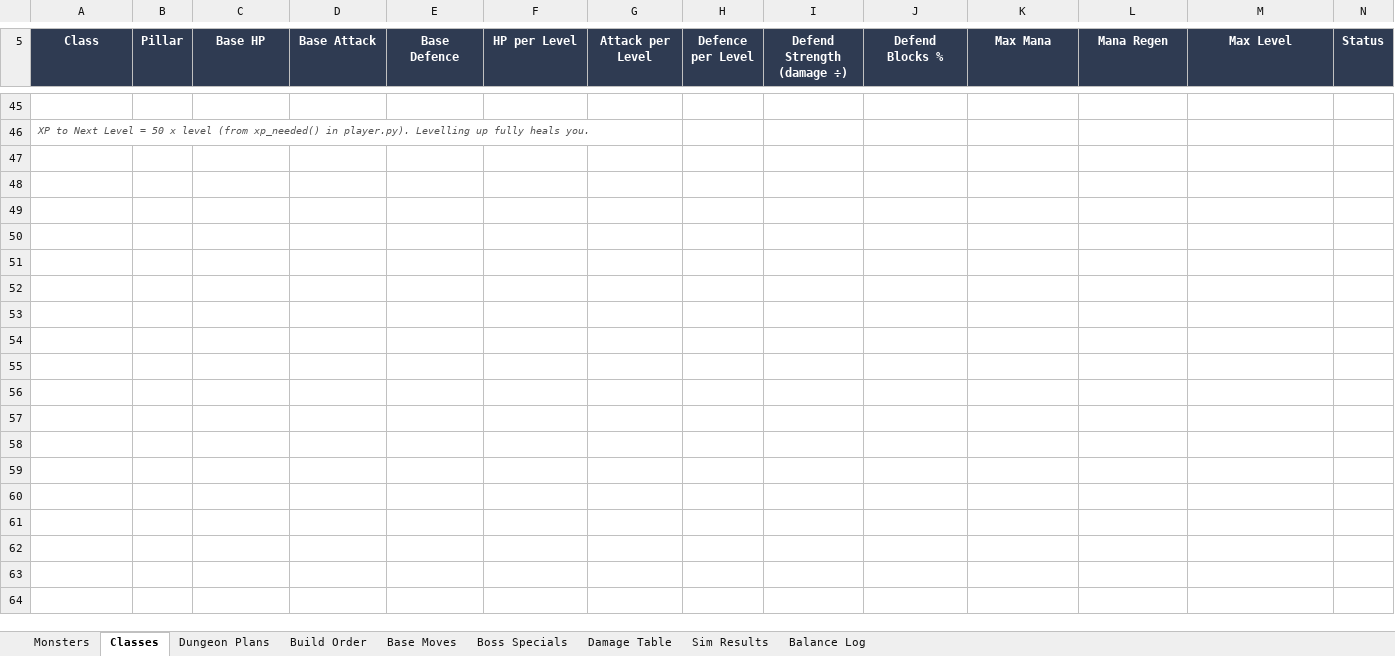
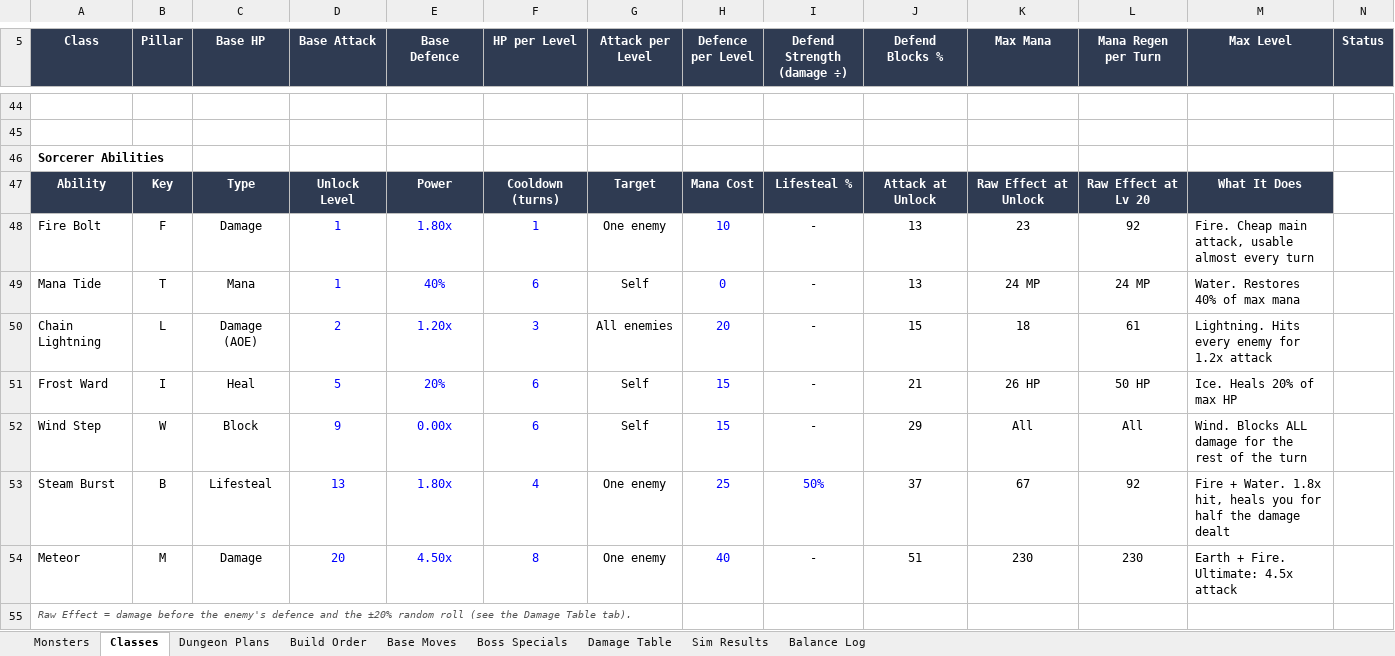
Before and after one commit to NoisyBoy2905/severance-text, an Excel workbook: docs/Severance Design Docs.xlsx, sheet Classes, drawn as a sheet; only a part is shown, gaps mark what is left out; values as stored, in another font and other column widths than the file's, no borders; the diff covers the shown part only; the diff names each change by its address in the sheet, - before the commit and + after, or states it on an @@ line.

Commit message:
Add Sorcerer class, tune stats with sims

```diff
--- a/docs/Severance Design Docs.xlsx (sheet Classes)
+++ b/docs/Severance Design Docs.xlsx (sheet Classes)
-L5: Mana Regen
+L5: Mana Regen per Turn
@@ column A (Class) renumbered between rows 8 and 45 @@
@@ row 20 moved to row 46: Sorcerer Abilities @@
+row 47: Ability | Key | Type | Unlock Level | Power | Cooldown (turns) | Target | Mana Cost | Lifesteal % | Attack at Unlock | Raw Effect at Unlock | Raw Effect at Lv 20 | What It Does
+row 48: Fire Bolt | F | Damage | 1 | 1.80x | 1 | One enemy | 10 | - | 13 | 23 | 92 | Fire. Cheap main attack, usable almost every turn
+row 49: Mana Tide | T | Mana | 1 | 40% | 6 | Self | 0 | - | 13 | 24 MP | 24 MP | Water. Restores 40% of max mana
+row 50: Chain Lightning | L | Damage (AOE) | 2 | 1.20x | 3 | All enemies | 20 | - | 15 | 18 | 61 | Lightning. Hits every enemy for 1.2x attack
+row 51: Frost Ward | I | Heal | 5 | 20% | 6 | Self | 15 | - | 21 | 26 HP | 50 HP | Ice. Heals 20% of max HP
+row 52: Wind Step | W | Block | 9 | 0.00x | 6 | Self | 15 | - | 29 | All | All | Wind. Blocks ALL damage for the rest of the turn
+row 53: Steam Burst | B | Lifesteal | 13 | 1.80x | 4 | One enemy | 25 | 50% | 37 | 67 | 92 | Fire + Water. 1.8x hit, heals you for half the damage dealt
+row 54: Meteor | M | Damage | 20 | 4.50x | 8 | One enemy | 40 | - | 51 | 230 | 230 | Earth + Fire. Ultimate: 4.5x attack
+row 55: Raw Effect = damage before the enemy's defence and the ±20% random roll (see the Damage Table tab).
```
Also changed, not shown: 27 added rows, 1 removed row, 1 moved row, 13 edited cells and cell formats elsewhere in this sheet, sheet Sim Results, sheet Build Order, sheet Balance Log, formulas that keep their value, 3 other files.
